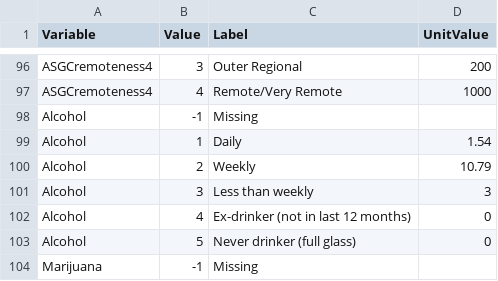
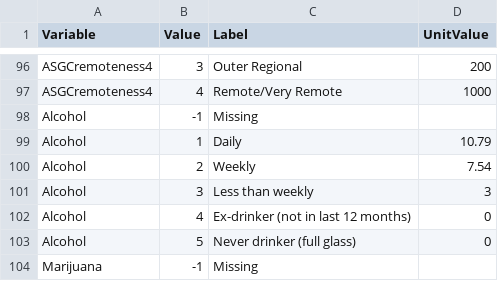
Before and after one commit to BeaverLodge/CorrelateTHIS, a CSV file: data/variabledefinitions.csv, drawn as a sheet; only a part is shown, gaps mark what is left out.

```diff
--- a/data/variabledefinitions.csv
+++ b/data/variabledefinitions.csv
@@ -98,4 +98,4 @@ ASGCremoteness4,4,Remote/Very Remote,1000
 Alcohol,-1,Missing,
-Alcohol,1,Daily,1.54
-Alcohol,2,Weekly,10.79
+Alcohol,1,Daily,10.79
+Alcohol,2,Weekly,7.54
 Alcohol,3,Less than weekly,3
```
Also changed, not shown: 3 other files.
